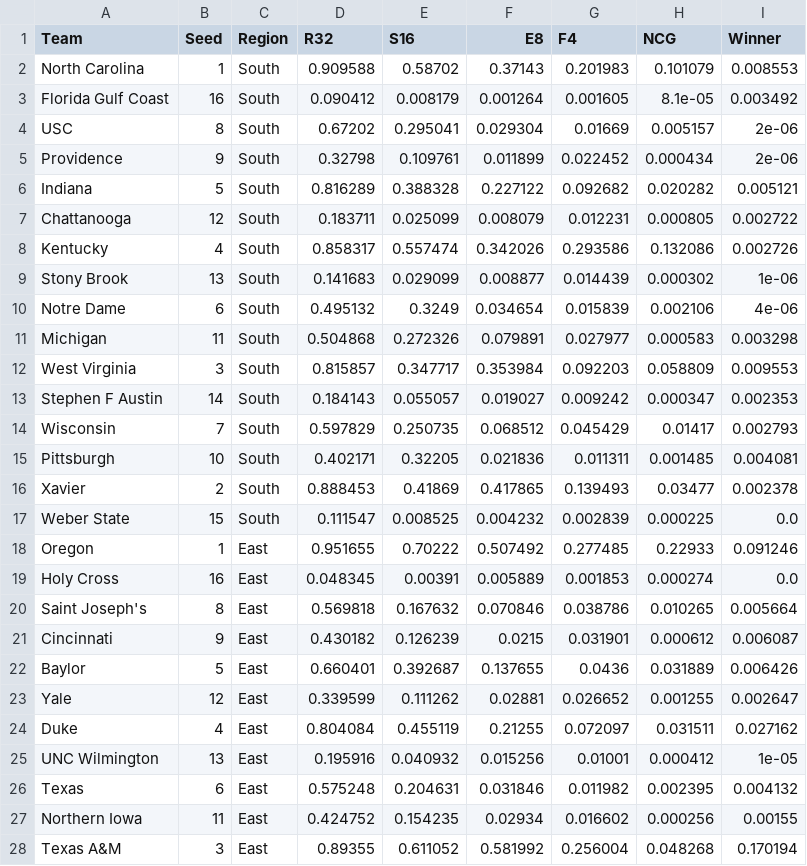
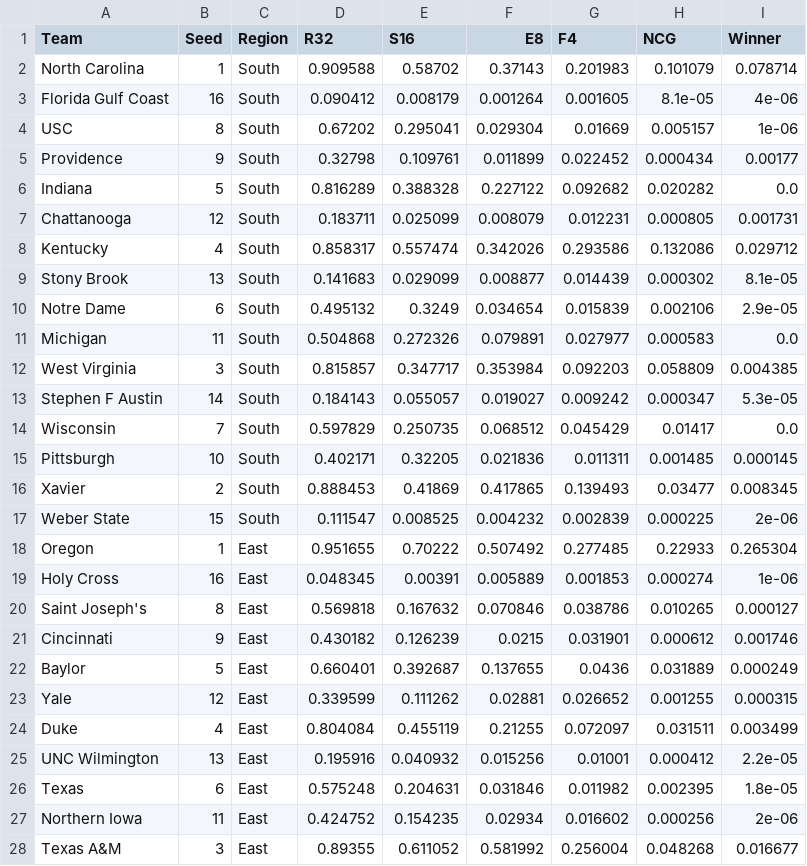
Before and after one commit to joshtkraus/ncaa-cbb-ml, a CSV file: results/predictions/2016.csv, drawn as a sheet; only a part is shown; the diff covers the shown part only.

```diff
--- a/results/predictions/2016.csv
+++ b/results/predictions/2016.csv
@@ -1,28 +1,28 @@
 Team,Seed,Region,R32,S16,E8,F4,NCG,Winner
-North Carolina,1,South,0.909588,0.58702,0.37143,0.201983,0.101079,0.008553
-Florida Gulf Coast,16,South,0.090412,0.008179,0.001264,0.001605,8.1e-05,0.003492
-USC,8,South,0.67202,0.295041,0.029304,0.01669,0.005157,2e-06
-Providence,9,South,0.32798,0.109761,0.011899,0.022452,0.000434,2e-06
-Indiana,5,South,0.816289,0.388328,0.227122,0.092682,0.020282,0.005121
-Chattanooga,12,South,0.183711,0.025099,0.008079,0.012231,0.000805,0.002722
-Kentucky,4,South,0.858317,0.557474,0.342026,0.293586,0.132086,0.002726
-Stony Brook,13,South,0.141683,0.029099,0.008877,0.014439,0.000302,1e-06
-Notre Dame,6,South,0.495132,0.3249,0.034654,0.015839,0.002106,4e-06
-Michigan,11,South,0.504868,0.272326,0.079891,0.027977,0.000583,0.003298
-West Virginia,3,South,0.815857,0.347717,0.353984,0.092203,0.058809,0.009553
-Stephen F Austin,14,South,0.184143,0.055057,0.019027,0.009242,0.000347,0.002353
-Wisconsin,7,South,0.597829,0.250735,0.068512,0.045429,0.01417,0.002793
-Pittsburgh,10,South,0.402171,0.32205,0.021836,0.011311,0.001485,0.004081
-Xavier,2,South,0.888453,0.41869,0.417865,0.139493,0.03477,0.002378
-Weber State,15,South,0.111547,0.008525,0.004232,0.002839,0.000225,0.0
-Oregon,1,East,0.951655,0.70222,0.507492,0.277485,0.22933,0.091246
-Holy Cross,16,East,0.048345,0.00391,0.005889,0.001853,0.000274,0.0
-Saint Joseph's,8,East,0.569818,0.167632,0.070846,0.038786,0.010265,0.005664
-Cincinnati,9,East,0.430182,0.126239,0.0215,0.031901,0.000612,0.006087
-Baylor,5,East,0.660401,0.392687,0.137655,0.0436,0.031889,0.006426
-Yale,12,East,0.339599,0.111262,0.02881,0.026652,0.001255,0.002647
-Duke,4,East,0.804084,0.455119,0.21255,0.072097,0.031511,0.027162
-UNC Wilmington,13,East,0.195916,0.040932,0.015256,0.01001,0.000412,1e-05
-Texas,6,East,0.575248,0.204631,0.031846,0.011982,0.002395,0.004132
-Northern Iowa,11,East,0.424752,0.154235,0.02934,0.016602,0.000256,0.00155
-Texas A&M,3,East,0.89355,0.611052,0.581992,0.256004,0.048268,0.170194
+North Carolina,1,South,0.909588,0.58702,0.37143,0.201983,0.101079,0.078714
+Florida Gulf Coast,16,South,0.090412,0.008179,0.001264,0.001605,8.1e-05,4e-06
+USC,8,South,0.67202,0.295041,0.029304,0.01669,0.005157,1e-06
+Providence,9,South,0.32798,0.109761,0.011899,0.022452,0.000434,0.00177
+Indiana,5,South,0.816289,0.388328,0.227122,0.092682,0.020282,0.0
+Chattanooga,12,South,0.183711,0.025099,0.008079,0.012231,0.000805,0.001731
+Kentucky,4,South,0.858317,0.557474,0.342026,0.293586,0.132086,0.029712
+Stony Brook,13,South,0.141683,0.029099,0.008877,0.014439,0.000302,8.1e-05
+Notre Dame,6,South,0.495132,0.3249,0.034654,0.015839,0.002106,2.9e-05
+Michigan,11,South,0.504868,0.272326,0.079891,0.027977,0.000583,0.0
+West Virginia,3,South,0.815857,0.347717,0.353984,0.092203,0.058809,0.004385
+Stephen F Austin,14,South,0.184143,0.055057,0.019027,0.009242,0.000347,5.3e-05
+Wisconsin,7,South,0.597829,0.250735,0.068512,0.045429,0.01417,0.0
+Pittsburgh,10,South,0.402171,0.32205,0.021836,0.011311,0.001485,0.000145
+Xavier,2,South,0.888453,0.41869,0.417865,0.139493,0.03477,0.008345
+Weber State,15,South,0.111547,0.008525,0.004232,0.002839,0.000225,2e-06
+Oregon,1,East,0.951655,0.70222,0.507492,0.277485,0.22933,0.265304
+Holy Cross,16,East,0.048345,0.00391,0.005889,0.001853,0.000274,1e-06
+Saint Joseph's,8,East,0.569818,0.167632,0.070846,0.038786,0.010265,0.000127
+Cincinnati,9,East,0.430182,0.126239,0.0215,0.031901,0.000612,0.001746
+Baylor,5,East,0.660401,0.392687,0.137655,0.0436,0.031889,0.000249
+Yale,12,East,0.339599,0.111262,0.02881,0.026652,0.001255,0.000315
+Duke,4,East,0.804084,0.455119,0.21255,0.072097,0.031511,0.003499
+UNC Wilmington,13,East,0.195916,0.040932,0.015256,0.01001,0.000412,2.2e-05
+Texas,6,East,0.575248,0.204631,0.031846,0.011982,0.002395,1.8e-05
+Northern Iowa,11,East,0.424752,0.154235,0.02934,0.016602,0.000256,2e-06
+Texas A&M,3,East,0.89355,0.611052,0.581992,0.256004,0.048268,0.016677
```
Also changed, not shown: 37 edited cells elsewhere in this file, results/feature_importance/Round_4.csv, results/feature_importance/Round_7.csv, 26 other files.
